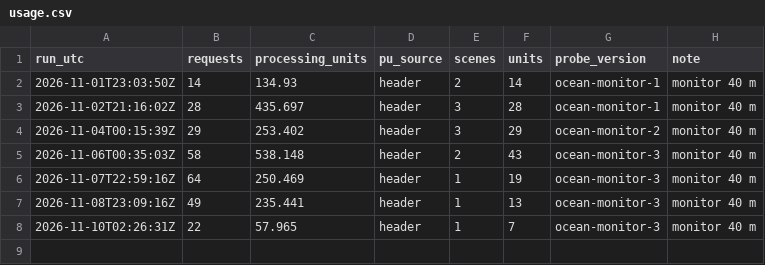
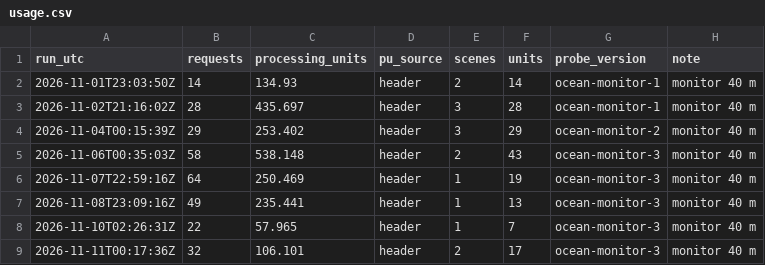
Before and after one commit to 2wrr6c7mmj-jpg/observatory-data, a CSV file: docs/data/ocean/usage.csv, drawn as a sheet; the diff names each change by its address in the sheet, - before the commit and + after, or states it on an @@ line.

```diff
--- a/docs/data/ocean/usage.csv
+++ b/docs/data/ocean/usage.csv
+row 9: 2026-11-11T00:17:36Z | 32 | 106.101 | header | 2 | 17 | ocean-monitor-3 | monitor 40 m
```
Also changed, not shown: docs/data/ocean/monitor/series.csv, 12 other files.
